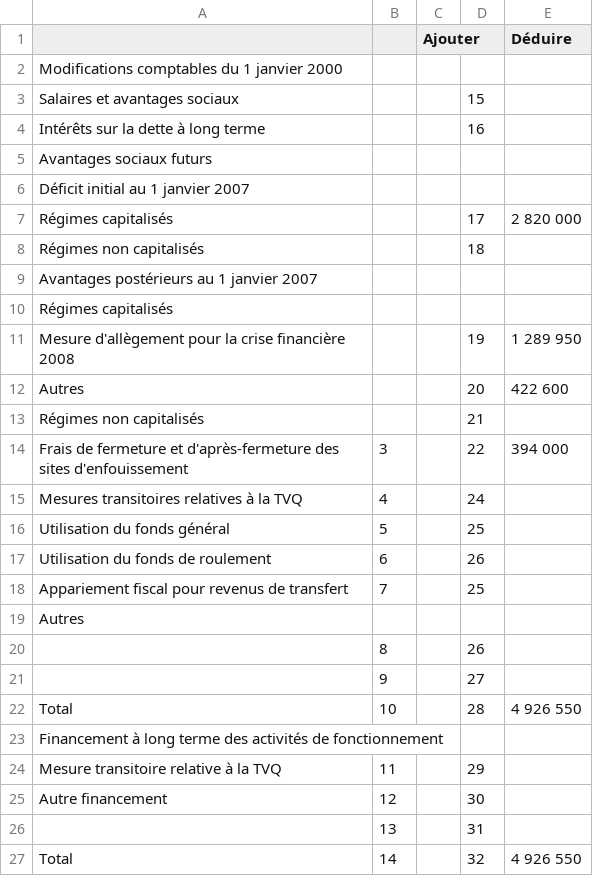
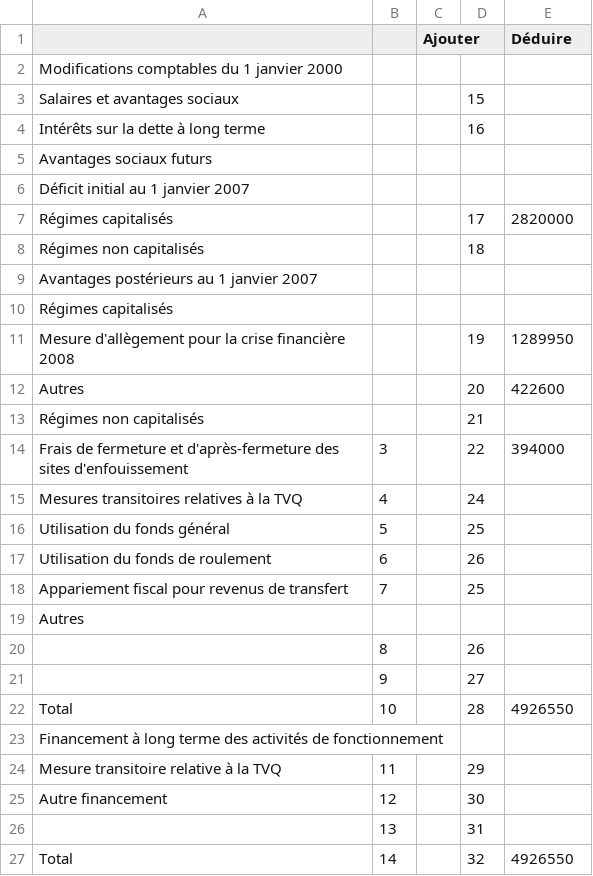
Before and after one commit to RedEyedMars/hacksherbrooke2015, a CSV file: res/budget_2015_table_4.csv, drawn as a sheet.

Commit message:
committing the budget table 6-9 (giggity giggity)

```diff
--- a/res/budget_2015_table_4.csv
+++ b/res/budget_2015_table_4.csv
@@ -6,3 +6,3 @@ Avantages sociaux futurs,,,,
 Déficit initial au 1   janvier 2007,,,,
-   Régimes capitalisés,,,17, 2 820 000
+   Régimes capitalisés,,,17,2820000
    Régimes non capitalisés,,,18,
@@ -10,6 +10,6 @@ Avantages postérieurs au 1   janvier 2007,,,,
    Régimes capitalisés,,,,
-      Mesure d'allègement pour la crise financière 2008,,,19, 1 289 950
-      Autres,,,20, 422 600
+      Mesure d'allègement pour la crise financière 2008,,,19,1289950
+      Autres,,,20,422600
    Régimes non capitalisés,,,21,
-Frais de fermeture et d'après-fermeture des sites d'enfouissement,3,,22, 394 000
+Frais de fermeture et d'après-fermeture des sites d'enfouissement,3,,22,394000
 Mesures transitoires relatives à la TVQ,4,,24,
@@ -21,3 +21,3 @@ Autres,,,,
 ,9,,27,
-Total,10,,28, 4 926 550
+Total,10,,28,4926550
 Financement à long terme des activités de fonctionnement,,,,
@@ -26,2 +26,2 @@ Autre financement,12,,30,
 ,13,,31,
-Total,14,,32, 4 926 550
+Total,14,,32,4926550
```
Also changed, not shown: res/budget_2015_table_3.csv.
